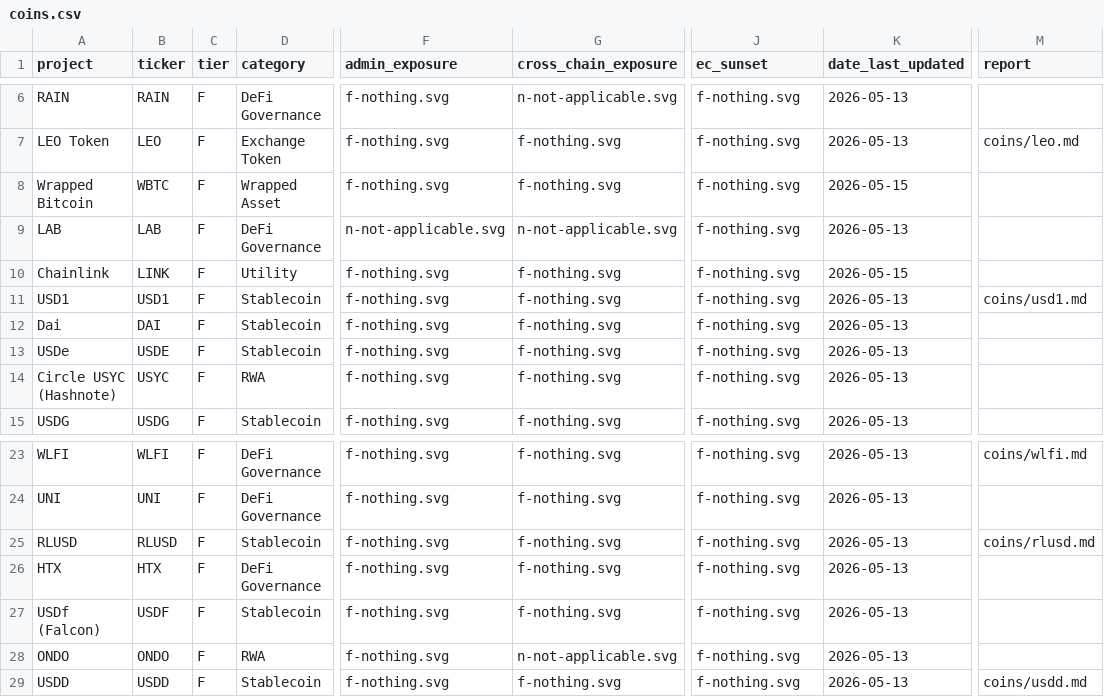
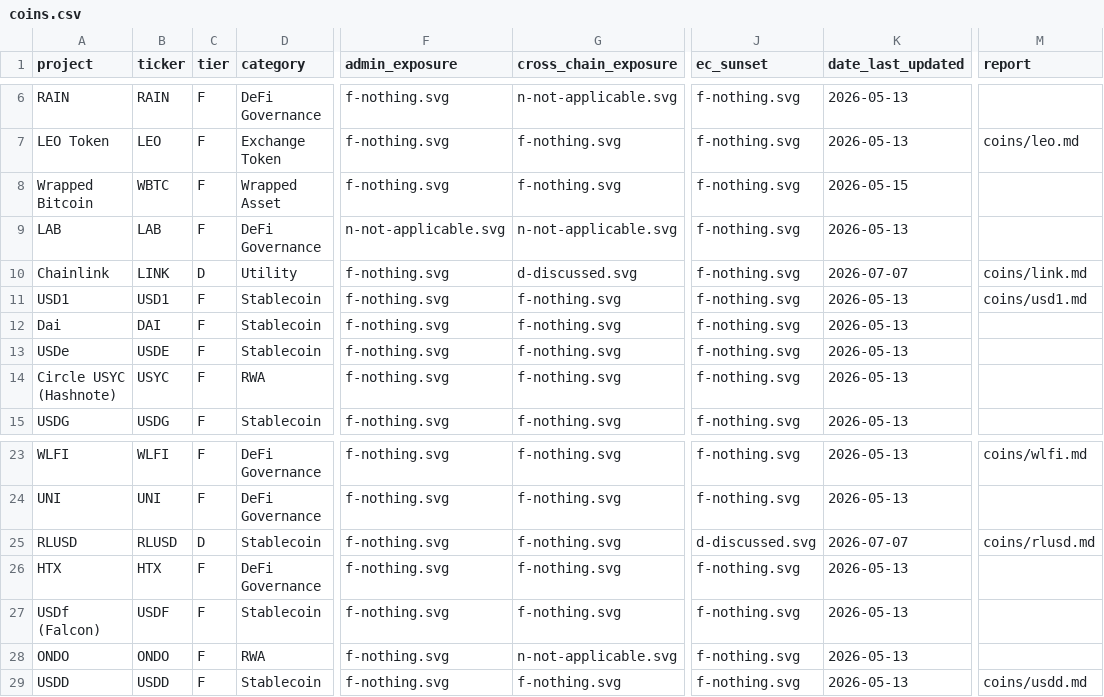
Before and after one commit to tectonic-labs/quantum-tracker-data, a CSV file: coins.csv, drawn as a sheet; only a part is shown, gaps mark what is left out; the diff names each change by its address in the sheet, - before the commit and + after, or states it on an @@ line.

Commit message:
feat: coin-grade refresh — LINK and RLUSD move to tier D
- Chainlink (LINK) Cross-Chain F→D: Chainlink Labs' own 2026 quantum-safe
  article acknowledges PQC for CCIP with no timeline or algorithm; add
  full LINK public report (coins/link.md)
- RLUSD EC Sunset F→D: Ripple's XRPL PQC roadmap is issuer-attributable
  awareness touching RLUSD's XRPL issuer account; Ethereum surface uncovered
- RLUSD report: rewrite with primary-source links (RLUSD-Implementation repo)
- Wormhole report: correct ZK-track framing — deployed verifier is Groth16
  (EC-pairing SNARK), additive to Guardian ECDSA signing, not a PQC signal

```diff
--- a/coins.csv
+++ b/coins.csv
-C10 (tier): F
+C10 (tier): D
-G10 (cross_chain_exposure): f-nothing.svg
+G10 (cross_chain_exposure): d-discussed.svg
-K10 (date_last_updated): 2026-05-15
+K10 (date_last_updated): 2026-07-07
-M10 (report): (empty)
+M10 (report): coins/link.md
-C25 (tier): F
+C25 (tier): D
-J25 (ec_sunset): f-nothing.svg
+J25 (ec_sunset): d-discussed.svg
-K25 (date_last_updated): 2026-05-13
+K25 (date_last_updated): 2026-07-07
```
Also changed, not shown: coins_commentary.csv, 3 other files.
